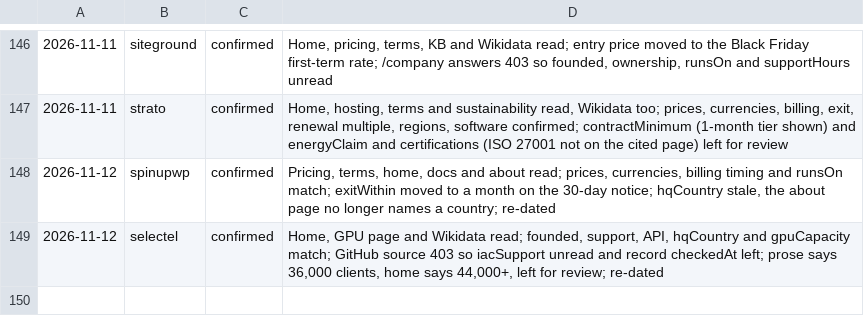
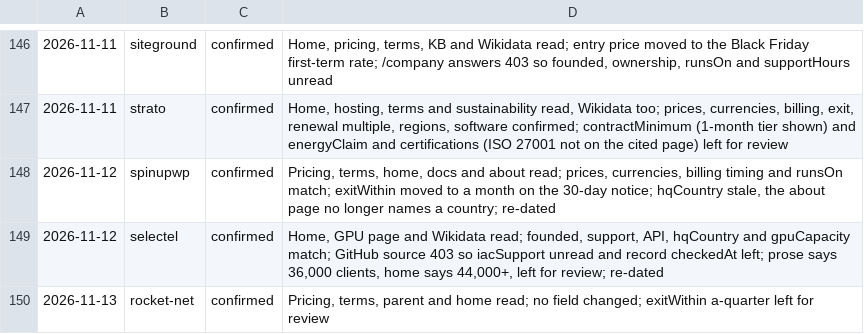
Before and after one commit to fortrabbit/findhost, a TSV file: research/refresh-log.tsv, drawn as a sheet; only a part is shown, gaps mark what is left out; the diff names each change by its address in the sheet, - before the commit and + after, or states it on an @@ line.

```diff
--- a/research/refresh-log.tsv
+++ b/research/refresh-log.tsv
+row 150: 2026-11-13 | rocket-net | confirmed | Pricing, terms, parent and home read; no field changed; exitWithin a-quarter left for review
```
Also changed, not shown: 1 other file.
